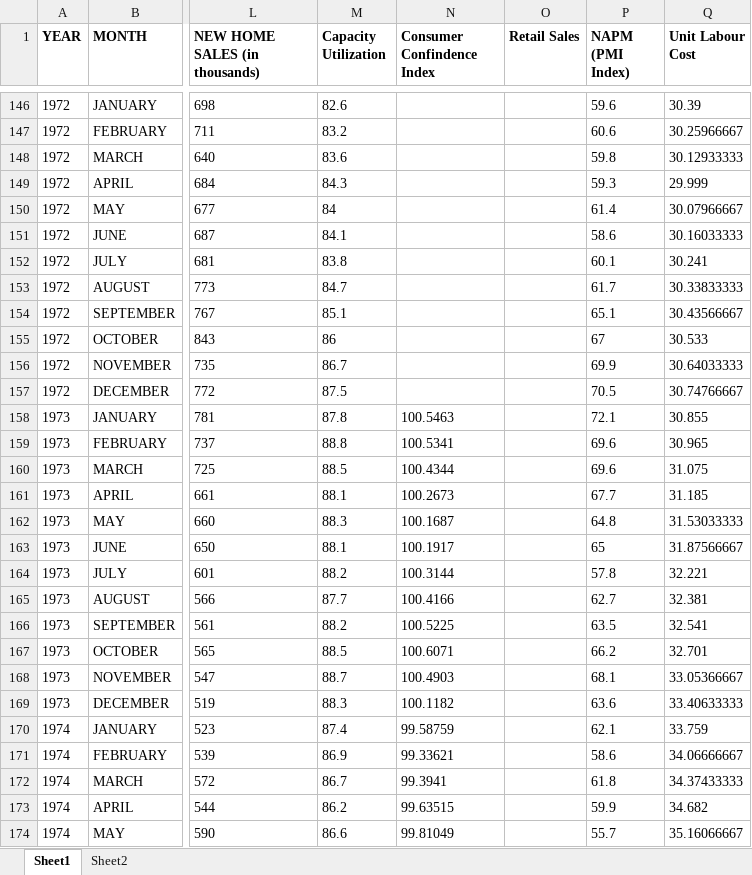
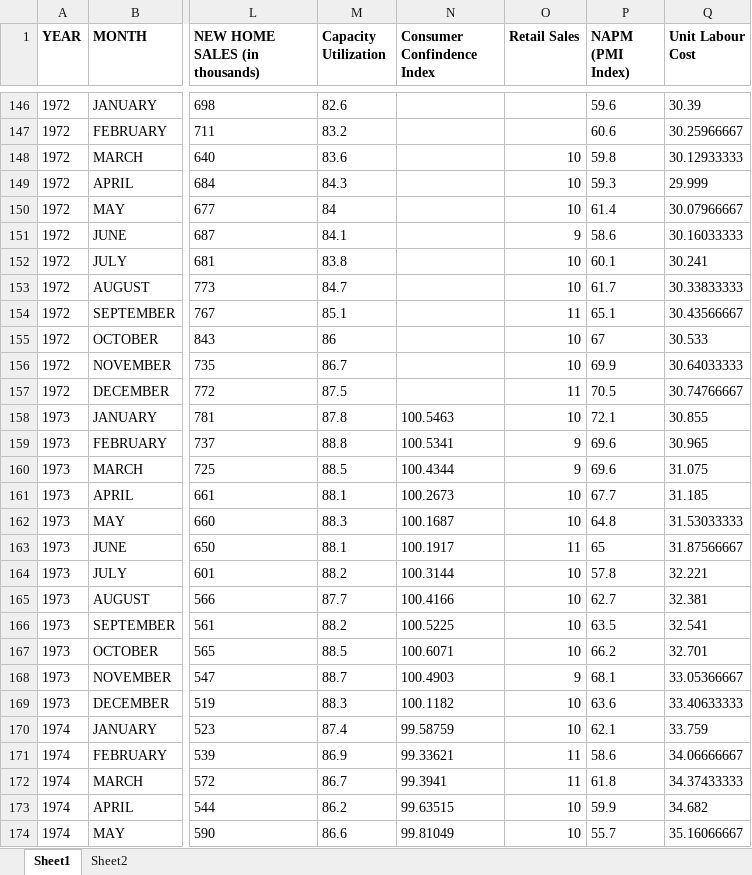
Before and after one commit to purvimisal/InterestRatePrediction, an Excel workbook: data_set.xlsx, sheet Sheet1, drawn as a sheet; only a part is shown, gaps mark what is left out; values as stored, in another font and other column widths than the file's, no borders; the diff covers the shown part only; the diff names each change by its address in the sheet, - before the commit and + after, or states it on an @@ line.

```diff
--- a/data_set.xlsx (sheet Sheet1)
+++ b/data_set.xlsx (sheet Sheet1)
-O148:O150 (Retail Sales): (empty)
+O148:O150 (Retail Sales): 10
-O151 (Retail Sales): (empty)
+O151 (Retail Sales): 9
-O152:O153 (Retail Sales): (empty)
+O152:O153 (Retail Sales): 10
-O154 (Retail Sales): (empty)
+O154 (Retail Sales): 11
-O155:O156 (Retail Sales): (empty)
+O155:O156 (Retail Sales): 10
-O157 (Retail Sales): (empty)
+O157 (Retail Sales): 11
-O158 (Retail Sales): (empty)
+O158 (Retail Sales): 10
-O159:O160 (Retail Sales): (empty)
+O159:O160 (Retail Sales): 9
-O161:O162 (Retail Sales): (empty)
+O161:O162 (Retail Sales): 10
-O163 (Retail Sales): (empty)
+O163 (Retail Sales): 11
-O164:O167 (Retail Sales): (empty)
+O164:O167 (Retail Sales): 10
-O168 (Retail Sales): (empty)
+O168 (Retail Sales): 9
-O169:O170 (Retail Sales): (empty)
+O169:O170 (Retail Sales): 10
-O171:O172 (Retail Sales): (empty)
+O171:O172 (Retail Sales): 11
-O173:O174 (Retail Sales): (empty)
+O173:O174 (Retail Sales): 10
```
Also changed, not shown: 645 edited cells and cell formats elsewhere in this sheet, 11 other files.
